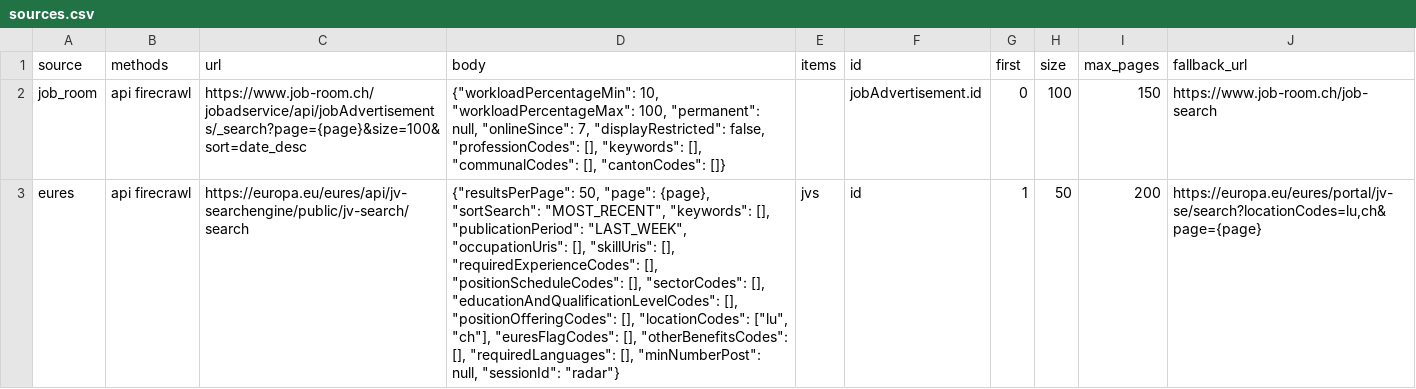
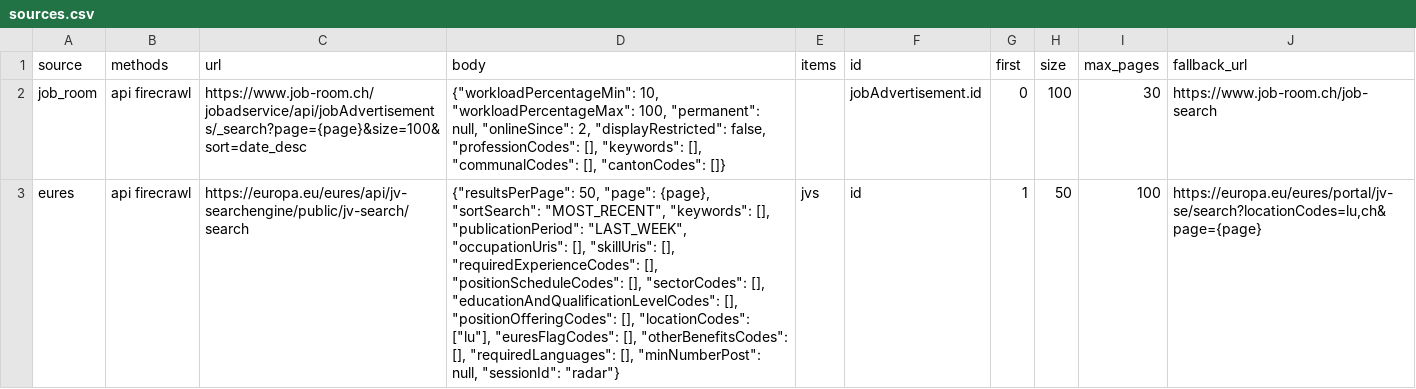
Before and after one commit to quen9669/DATA-RADAR, a CSV file: sources.csv, drawn as a sheet; the diff names each change by its address in the sheet, - before the commit and + after, or states it on an @@ line.

```diff
--- a/sources.csv
+++ b/sources.csv
-D2 (body): …null, "onlineSince": 7, "displayRestricted": false,…
+D2 (body): …null, "onlineSince": 2, "displayRestricted": false,…
-I2 (max_pages): 150
+I2 (max_pages): 30
-D3 (body): …[], "locationCodes": ["lu", "ch"], "euresFlagCodes": [],…
+D3 (body): …[], "locationCodes": ["lu"], "euresFlagCodes": [],…
-I3 (max_pages): 200
+I3 (max_pages): 100
```
Also changed, not shown: 1 other file.
